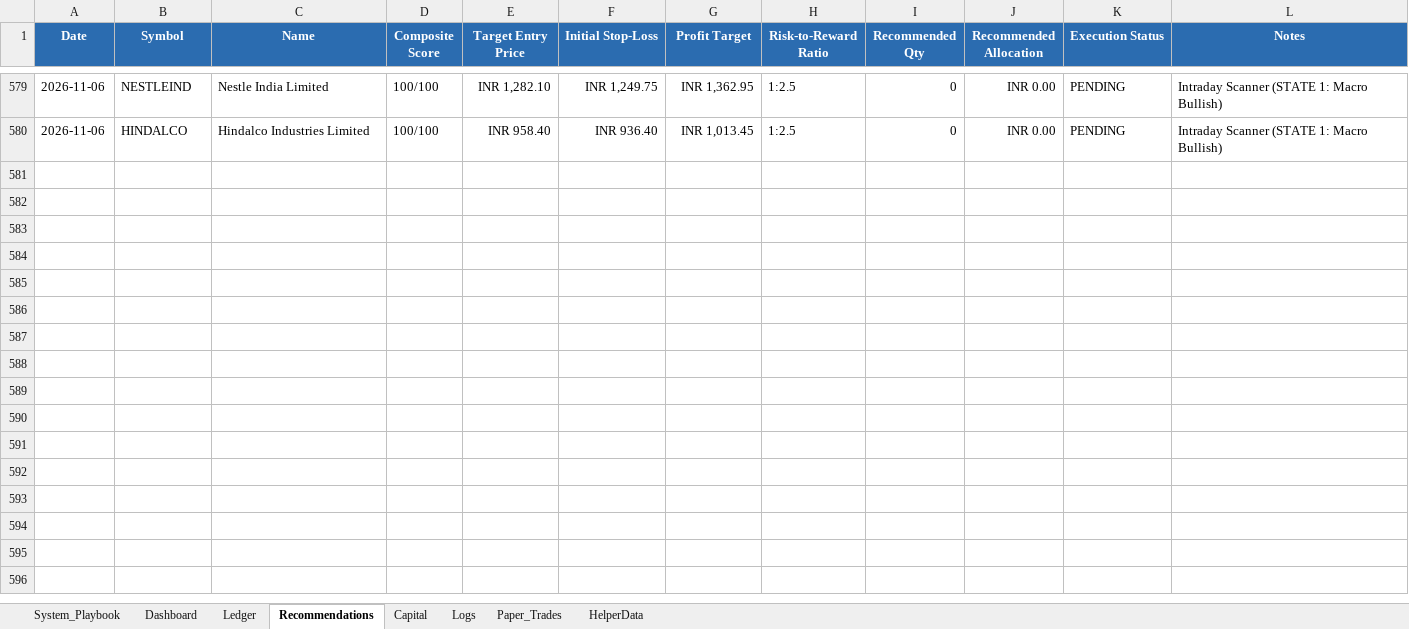
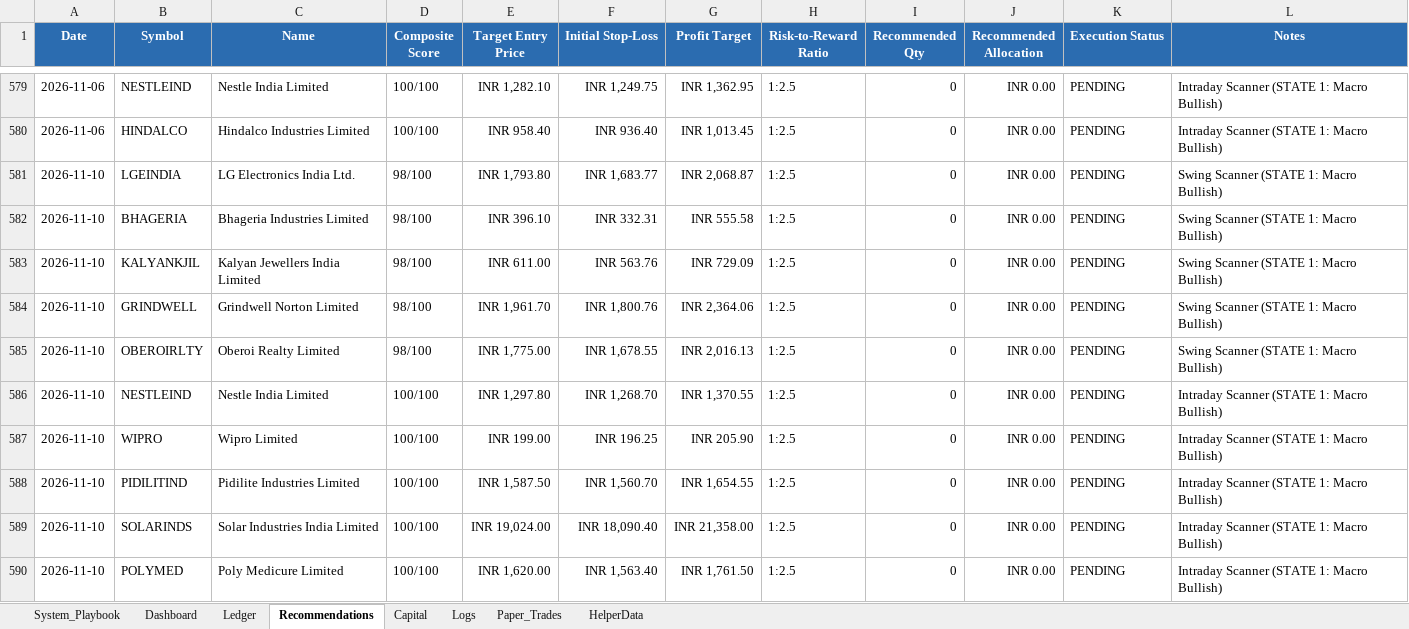
Before and after one commit to SyedTousifMasood/HalaalTrading, an Excel workbook: Trading_Journal.xlsx, sheet Recommendations, drawn as a sheet; only a part is shown, gaps mark what is left out; values as stored, in another font and other column widths than the file's, no borders; the diff names each change by its address in the sheet, - before the commit and + after, or states it on an @@ line.

```diff
--- a/Trading_Journal.xlsx (sheet Recommendations)
+++ b/Trading_Journal.xlsx (sheet Recommendations)
+row 581: 2026-11-10 | LGEINDIA | LG Electronics India Ltd. | 98/100 | INR 1,793.80 | INR 1,683.77 | INR 2,068.87 | 1:2.5 | 0 | INR 0.00 | PENDING | Swing Scanner (STATE 1: Macro Bullish)
+row 582: 2026-11-10 | BHAGERIA | Bhageria Industries Limited | 98/100 | INR 396.10 | INR 332.31 | INR 555.58 | 1:2.5 | 0 | INR 0.00 | PENDING | Swing Scanner (STATE 1: Macro Bullish)
+row 583: 2026-11-10 | KALYANKJIL | Kalyan Jewellers India Limited | 98/100 | INR 611.00 | INR 563.76 | INR 729.09 | 1:2.5 | 0 | INR 0.00 | PENDING | Swing Scanner (STATE 1: Macro Bullish)
+row 584: 2026-11-10 | GRINDWELL | Grindwell Norton Limited | 98/100 | INR 1,961.70 | INR 1,800.76 | INR 2,364.06 | 1:2.5 | 0 | INR 0.00 | PENDING | Swing Scanner (STATE 1: Macro Bullish)
+row 585: 2026-11-10 | OBEROIRLTY | Oberoi Realty Limited | 98/100 | INR 1,775.00 | INR 1,678.55 | INR 2,016.13 | 1:2.5 | 0 | INR 0.00 | PENDING | Swing Scanner (STATE 1: Macro Bullish)
+row 586: 2026-11-10 | NESTLEIND | Nestle India Limited | 100/100 | INR 1,297.80 | INR 1,268.70 | INR 1,370.55 | 1:2.5 | 0 | INR 0.00 | PENDING | Intraday Scanner (STATE 1: Macro Bullish)
+row 587: 2026-11-10 | WIPRO | Wipro Limited | 100/100 | INR 199.00 | INR 196.25 | INR 205.90 | 1:2.5 | 0 | INR 0.00 | PENDING | Intraday Scanner (STATE 1: Macro Bullish)
+row 588: 2026-11-10 | PIDILITIND | Pidilite Industries Limited | 100/100 | INR 1,587.50 | INR 1,560.70 | INR 1,654.55 | 1:2.5 | 0 | INR 0.00 | PENDING | Intraday Scanner (STATE 1: Macro Bullish)
+row 589: 2026-11-10 | SOLARINDS | Solar Industries India Limited | 100/100 | INR 19,024.00 | INR 18,090.40 | INR 21,358.00 | 1:2.5 | 0 | INR 0.00 | PENDING | Intraday Scanner (STATE 1: Macro Bullish)
+row 590: 2026-11-10 | POLYMED | Poly Medicure Limited | 100/100 | INR 1,620.00 | INR 1,563.40 | INR 1,761.50 | 1:2.5 | 0 | INR 0.00 | PENDING | Intraday Scanner (STATE 1: Macro Bullish)
```
Also changed, not shown: sheet Dashboard, charts or pictures, 2 other files.
